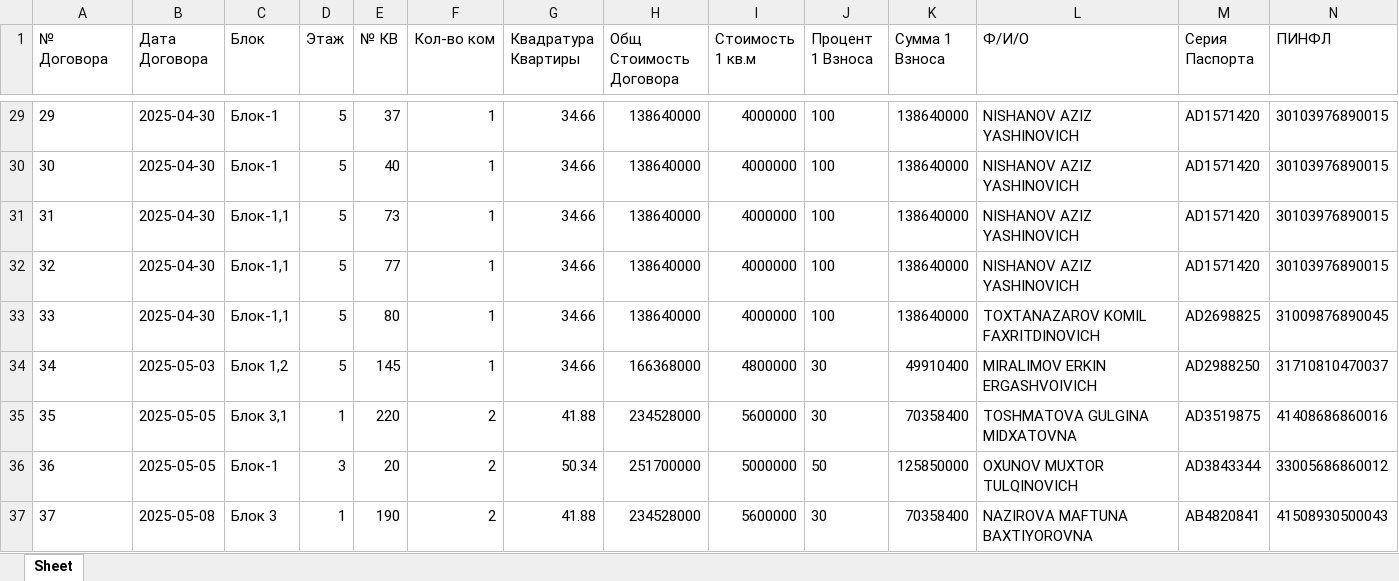
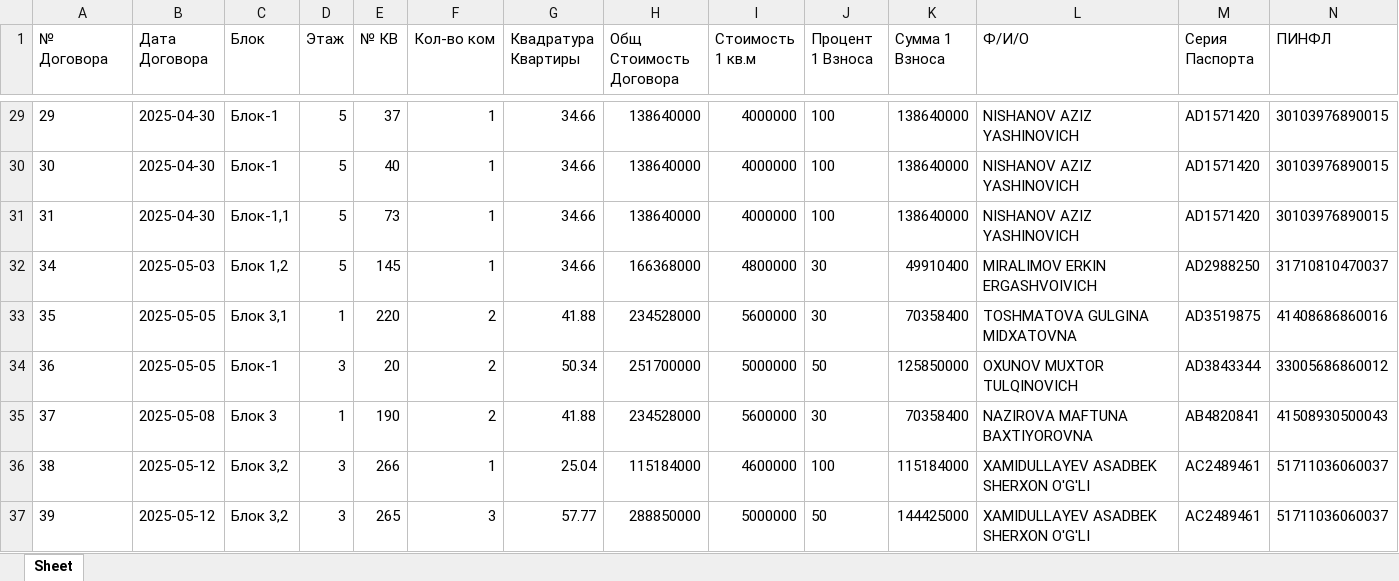
Before and after one commit to RealEstateDevw/RealEstate, an Excel workbook: static/Жилые_Комплексы/ЖК_Бахор/contract_registry.xlsx, sheet Sheet, drawn as a sheet; only a part is shown, gaps mark what is left out; the shorter side is filled out with more unchanged rows; values as stored, in another font and other column widths than the file's, no borders; removed rows and columns are numbered as before the commit, all else as after; rows hold the shown columns only; the diff covers the shown part only; the diff names each change by its address in the sheet, - before the commit and + after, or states it on an @@ line.

```diff
--- a/static/Жилые_Комплексы/ЖК_Бахор/contract_registry.xlsx (sheet Sheet)
+++ b/static/Жилые_Комплексы/ЖК_Бахор/contract_registry.xlsx (sheet Sheet)
-row 32: 32 | 2025-04-30 | Блок-1,1 | 5 | 77 | 1 | 34.66 | 138640000 | 4000000 | 100 | 138640000 | NISHANOV AZIZ YASHINOVICH | AD1571420 | 30103976890015
-row 33: 33 | 2025-04-30 | Блок-1,1 | 5 | 80 | 1 | 34.66 | 138640000 | 4000000 | 100 | 138640000 | TOXTANAZAROV KOMIL FAXRITDINOVICH | AD2698825 | 31009876890045
```
Also changed, not shown: 17 added rows elsewhere in this sheet, static/Жилые_Комплексы/ЖК_Бахор/jk_data.xlsx, 1 other file.
